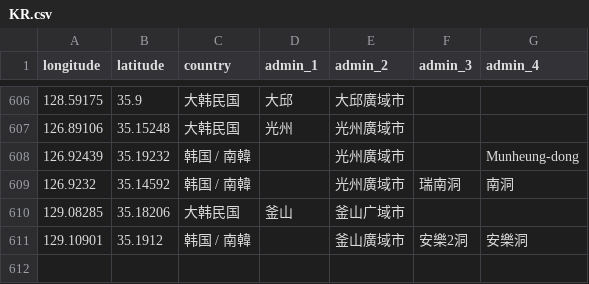
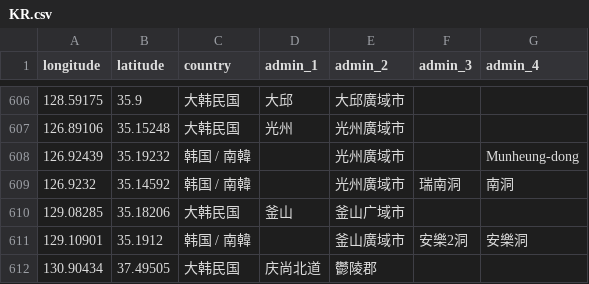
Before and after one commit to RxChi1d/immich-geodata-zh-tw, a CSV file: meta_data/KR.csv, drawn as a sheet; only a part is shown, gaps mark what is left out; the diff names each change by its address in the sheet, - before the commit and + after, or states it on an @@ line.

```diff
--- a/meta_data/KR.csv
+++ b/meta_data/KR.csv
+row 612: 130.90434 | 37.49505 | 大韩民国 | 庆尚北道 | 鬱陵郡
```
Also changed, not shown: meta_data/JP.csv.
